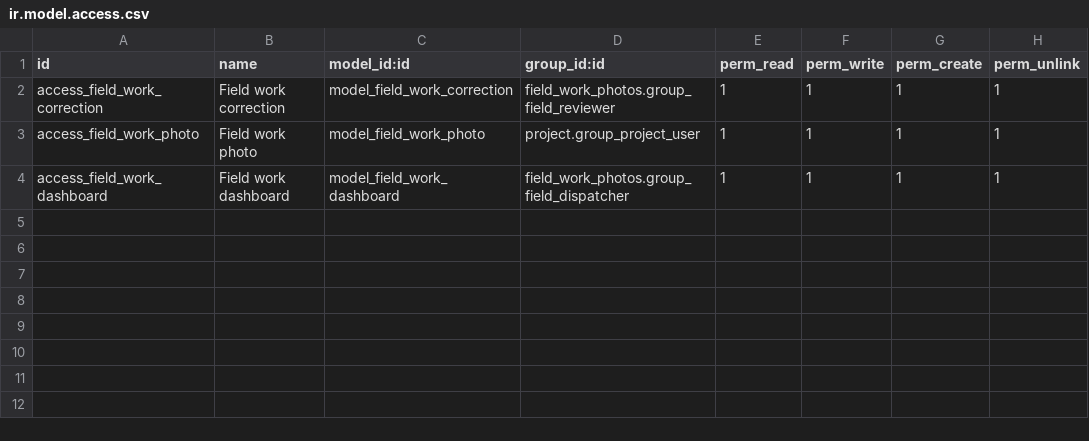
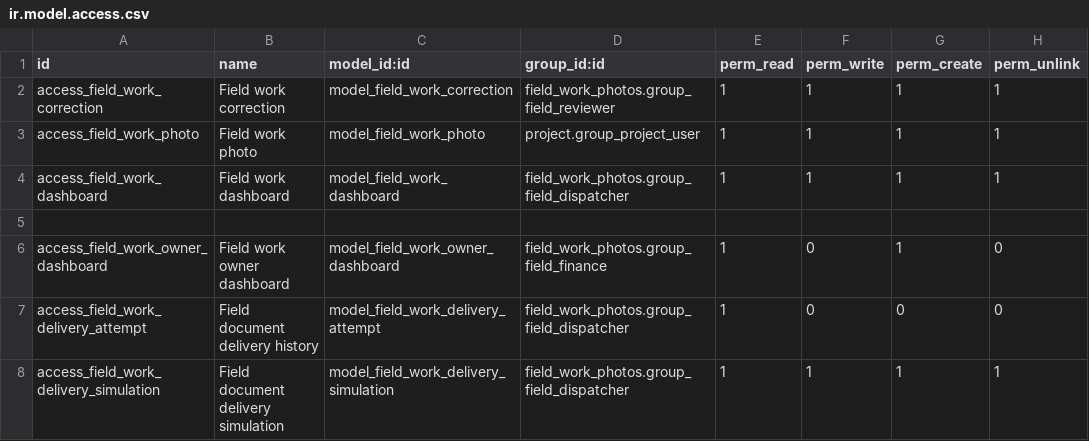
Before and after one commit to naor291291/odoo-pilot, a CSV file: addons/field_work_photos/security/ir.model.access.csv, drawn as a sheet.

Commit message:
Add owner metrics and simulated document delivery

```diff
--- a/addons/field_work_photos/security/ir.model.access.csv
+++ b/addons/field_work_photos/security/ir.model.access.csv
@@ -4 +4,5 @@ access_field_work_photo,Field work photo,model_field_work_photo,project.group_pr
 access_field_work_dashboard,Field work dashboard,model_field_work_dashboard,field_work_photos.group_field_dispatcher,1,1,1,1
+
+access_field_work_owner_dashboard,Field work owner dashboard,model_field_work_owner_dashboard,field_work_photos.group_field_finance,1,0,1,0
+access_field_work_delivery_attempt,Field document delivery history,model_field_work_delivery_attempt,field_work_photos.group_field_dispatcher,1,0,0,0
+access_field_work_delivery_simulation,Field document delivery simulation,model_field_work_delivery_simulation,field_work_photos.group_field_dispatcher,1,1,1,1
```
Also changed, not shown: 11 other files.
